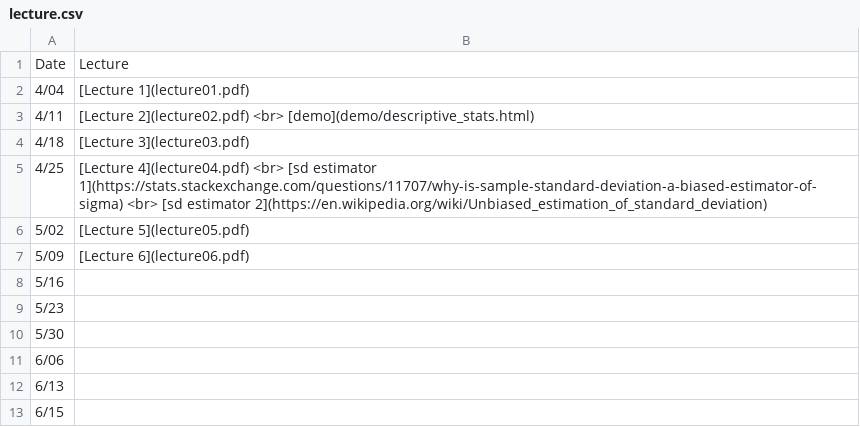
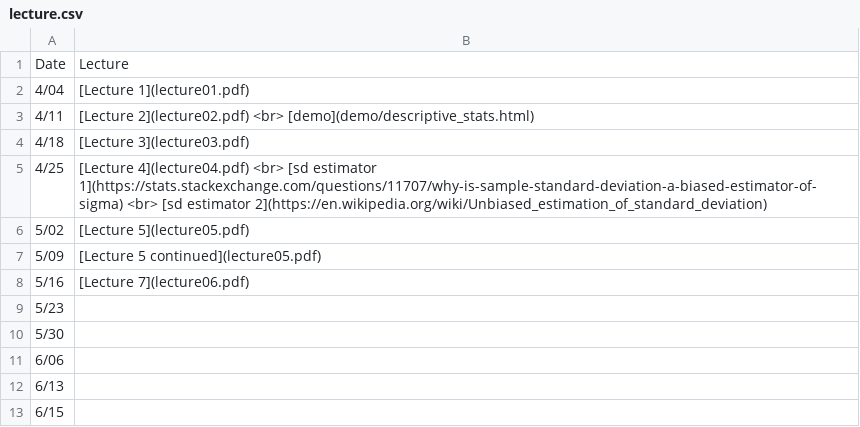
Before and after one commit to jamgreen/usp634.github.io, a CSV file: lecture.csv, drawn as a sheet.

Commit message:
re-arranged lecture schedule

```diff
--- a/lecture.csv
+++ b/lecture.csv
@@ -6,4 +6,4 @@ Date| Lecture
 5/02| [Lecture 5](lecture05.pdf)
-5/09| [Lecture 6](lecture06.pdf)
-5/16|
+5/09| [Lecture 5 continued](lecture05.pdf)
+5/16| [Lecture 7](lecture06.pdf)
 5/23|
```
Also changed, not shown: schedule.csv, 2 other files.
